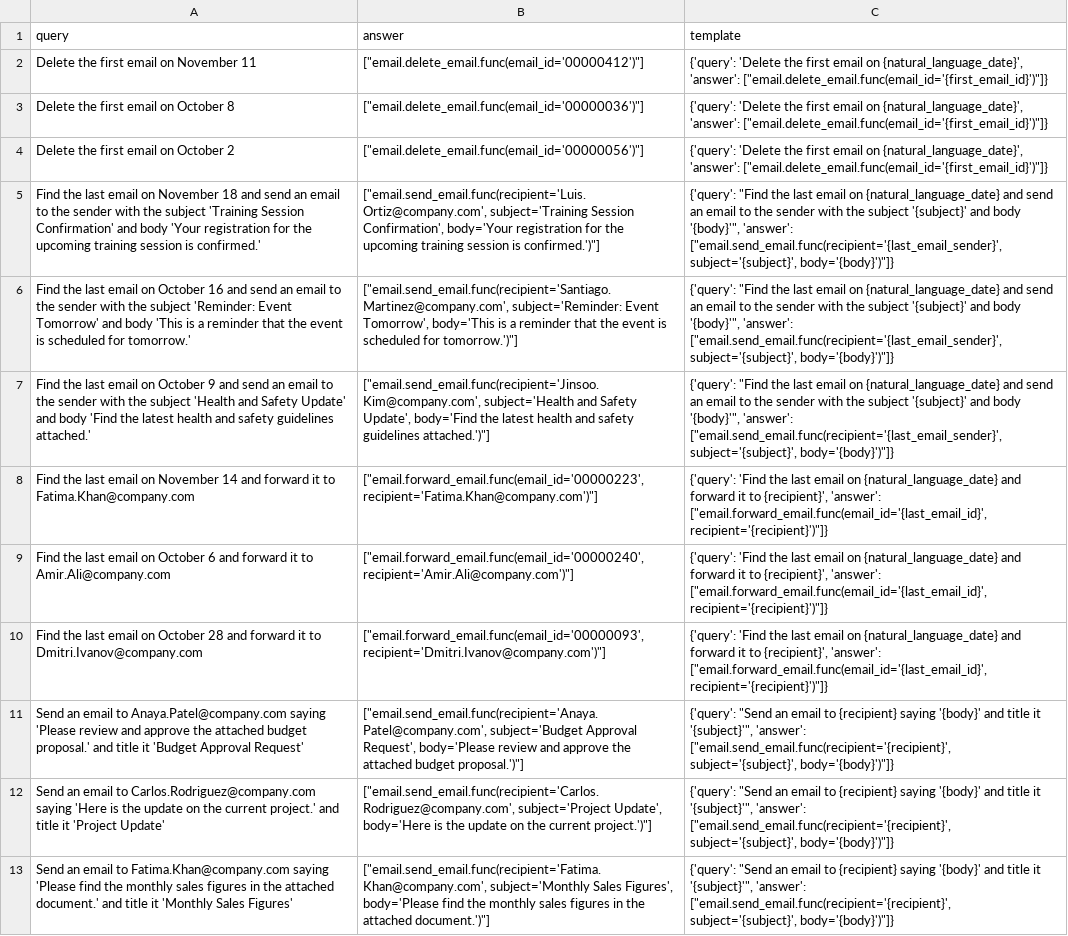
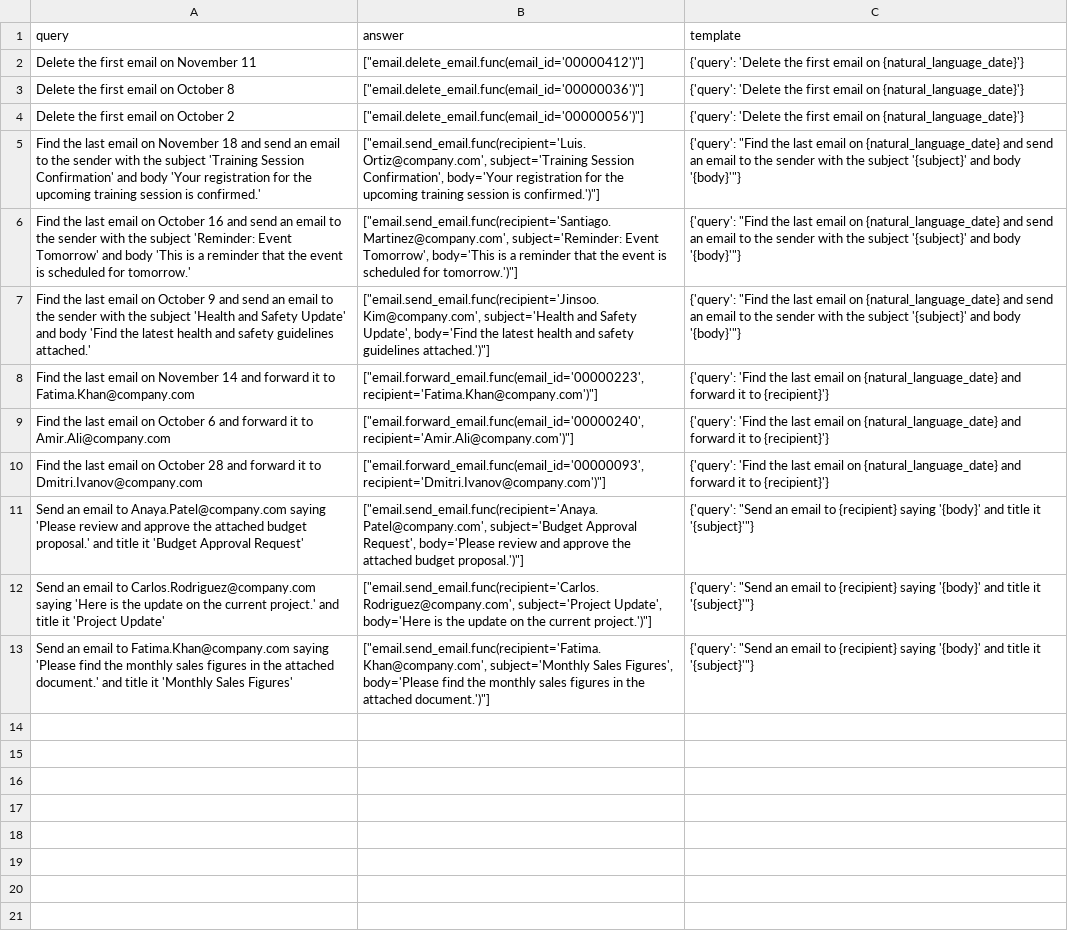
Before and after one commit to olly-styles/WorkBench, a CSV file: data/processed/queries_and_answers/email_queries_and_answers.csv, drawn as a sheet; the diff names each change by its address in the sheet, - before the commit and + after, or states it on an @@ line.

```diff
--- a/data/processed/queries_and_answers/email_queries_and_answers.csv
+++ b/data/processed/queries_and_answers/email_queries_and_answers.csv
-C2:C4 (template): …email on {natural_language_date}', 'answer': ["email.delete_email.func(email_id='{first_email_id}')"]}
+C2:C4 (template): …email on {natural_language_date}'}
-C5:C7 (template): …and body '{body}'", 'answer': ["email.send_email.func(recipient='{last_email_sender}', subject='{subject}', body='{body}')"]}
+C5:C7 (template): …and body '{body}'"}
-C8:C10 (template): …it to {recipient}', 'answer': ["email.forward_email.func(email_id='{last_email_id}', recipient='{recipient}')"]}
+C8:C10 (template): …it to {recipient}'}
-C11:C13 (template): …title it '{subject}'", 'answer': ["email.send_email.func(recipient='{recipient}', subject='{subject}', body='{body}')"]}
+C11:C13 (template): …title it '{subject}'"}
```
Also changed, not shown: data/processed/queries_and_answers/analytics_queries_and_answers.csv, data/processed/queries_and_answers/calendar_queries_and_answers.csv, 6 other files.
